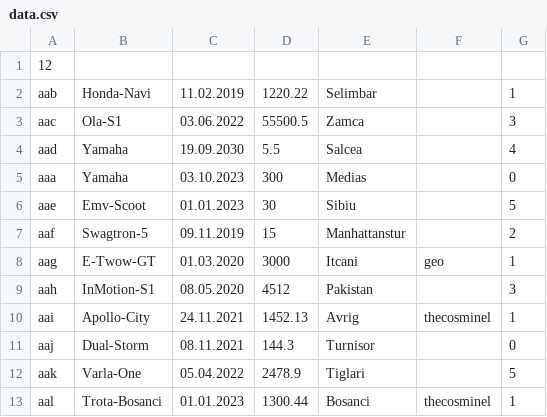
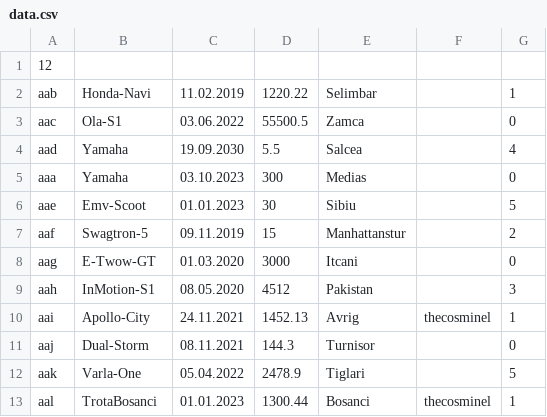
Before and after one commit to thecosminel/ElectriScooterRentalApp, a CSV file: data.csv, drawn as a sheet.

```diff
--- a/data.csv
+++ b/data.csv
@@ -2,3 +2,3 @@
 aab,Honda-Navi,11.02.2019,1220.22,Selimbar,,1
-aac,Ola-S1,03.06.2022,55500.5,Zamca,,3
+aac,Ola-S1,03.06.2022,55500.5,Zamca,,0
 aad,Yamaha,19.09.2030,5.5,Salcea,,4
@@ -7,3 +7,3 @@ aae,Emv-Scoot,01.01.2023,30,Sibiu,,5
 aaf,Swagtron-5,09.11.2019,15,Manhattanstur,,2
-aag,E-Twow-GT,01.03.2020,3000,Itcani,geo,1
+aag,E-Twow-GT,01.03.2020,3000,Itcani,,0
 aah,InMotion-S1,08.05.2020,4512,Pakistan,,3
@@ -12,2 +12,2 @@ aaj,Dual-Storm,08.11.2021,144.3,Turnisor,,0
 aak,Varla-One,05.04.2022,2478.9,Tiglari,,5
-aal,Trota-Bosanci,01.01.2023,1300.44,Bosanci,thecosminel,1
+aal,TrotaBosanci,01.01.2023,1300.44,Bosanci,thecosminel,1
```
Also changed, not shown: 3 other files.
